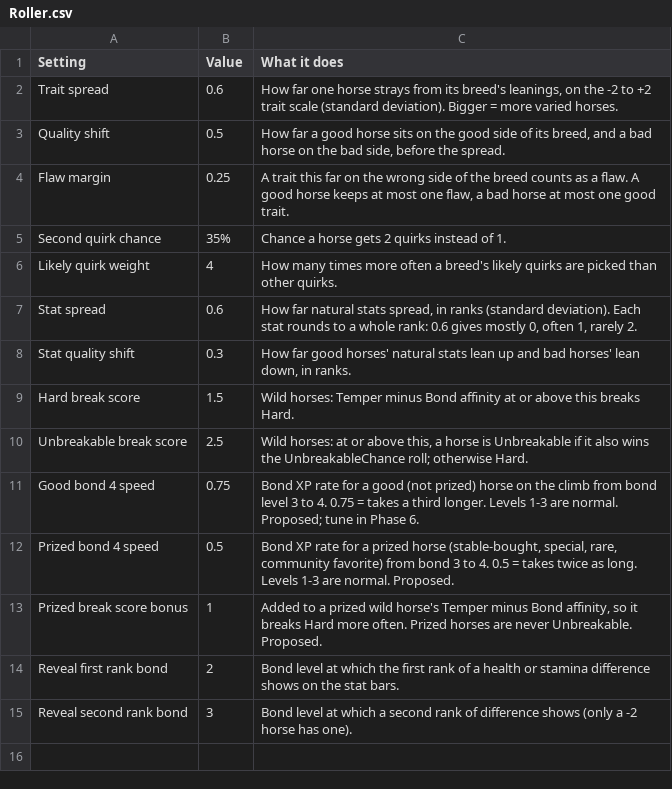
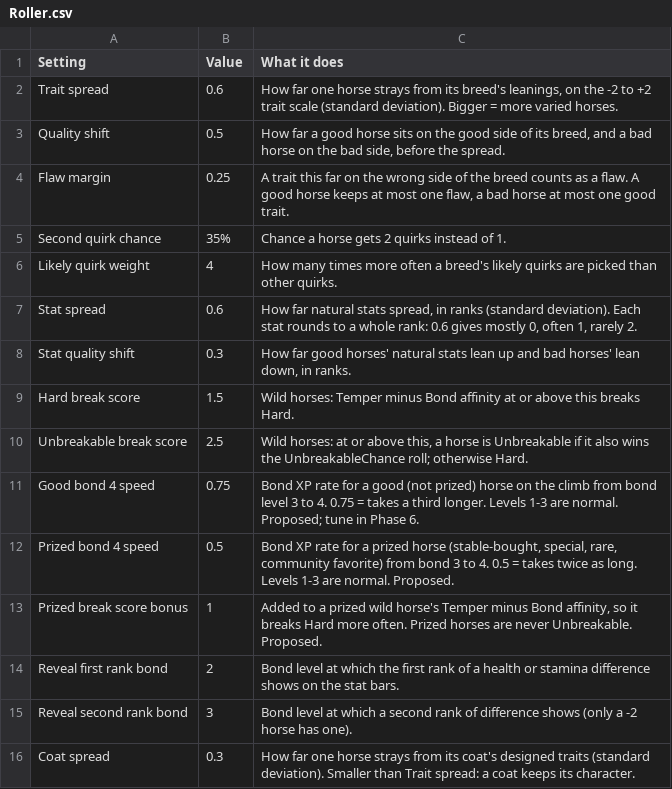
Before and after one commit to Navod-Madushanka/Horse_Personality_mod_RDR2, a CSV file: data/sheet-export/Roller.csv, drawn as a sheet; the diff names each change by its address in the sheet, - before the commit and + after, or states it on an @@ line.

```diff
--- a/data/sheet-export/Roller.csv
+++ b/data/sheet-export/Roller.csv
+row 16: Coat spread | 0.3 | How far one horse strays from its coat's designed traits (standard deviation). Smaller than Trait spread: a coat keeps its character.
```
Also changed, not shown: data/predator-models.csv, data/sheet-export/Behavior.csv, 34 other files.
